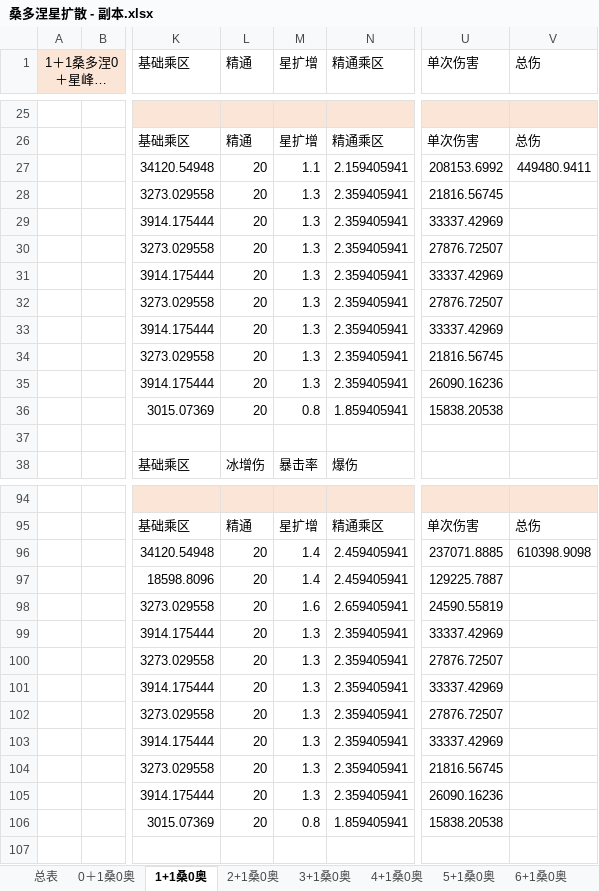
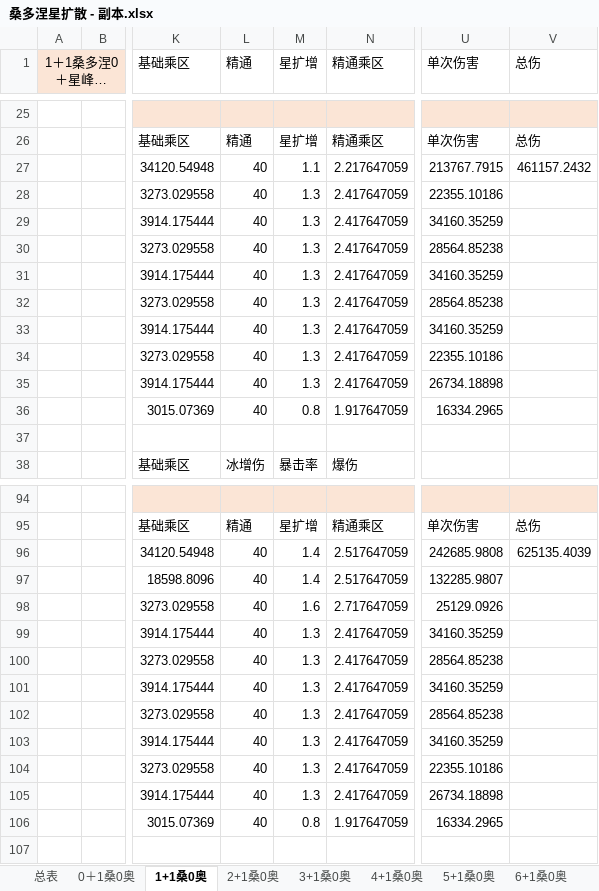
Before and after one commit to yuhuazhe/yuhuazhe1, an Excel workbook: 奥黛塔/桑多涅星扩散 - 副本.xlsx, sheet 1+1桑0奥, drawn as a sheet; only a part is shown, gaps mark what is left out; long unchanged cells end in …; values as stored, in another font and other column widths than the file's, no borders; the diff covers the shown part only; the diff names each change by its address in the sheet, - before the commit and + after, or states it on an @@ line.

```diff
--- a/奥黛塔/桑多涅星扩散 - 副本.xlsx (sheet 1+1桑0奥)
+++ b/奥黛塔/桑多涅星扩散 - 副本.xlsx (sheet 1+1桑0奥)
-L27:L36 (精通): 20
+L27:L36 (精通): 40
-N27 (精通乘区): 2.159405941
+N27 (精通乘区): 2.217647059
-U27 (单次伤害): 208153.6992
+U27 (单次伤害): 213767.7915
-V27 (总伤): 449480.9411
+V27 (总伤): 461157.2432
-N28:N35 (精通乘区): 2.359405941
+N28:N35 (精通乘区): 2.417647059
-U28 (单次伤害): 21816.56745
+U28 (单次伤害): 22355.10186
-U29 (单次伤害): 33337.42969
+U29 (单次伤害): 34160.35259
-U30 (单次伤害): 27876.72507
+U30 (单次伤害): 28564.85238
-U31 (单次伤害): 33337.42969
+U31 (单次伤害): 34160.35259
-U32 (单次伤害): 27876.72507
+U32 (单次伤害): 28564.85238
-U33 (单次伤害): 33337.42969
+U33 (单次伤害): 34160.35259
-U34 (单次伤害): 21816.56745
+U34 (单次伤害): 22355.10186
-U35 (单次伤害): 26090.16236
+U35 (单次伤害): 26734.18898
-N36 (精通乘区): 1.859405941
+N36 (精通乘区): 1.917647059
-U36 (单次伤害): 15838.20538
+U36 (单次伤害): 16334.2965
-L96:L106 (精通): 20
+L96:L106 (精通): 40
-N96:N97 (精通乘区): 2.459405941
+N96:N97 (精通乘区): 2.517647059
-U96 (单次伤害): 237071.8885
+U96 (单次伤害): 242685.9808
-V96 (总伤): 610398.9098
+V96 (总伤): 625135.4039
-U97 (单次伤害): 129225.7887
+U97 (单次伤害): 132285.9807
-N98 (精通乘区): 2.659405941
+N98 (精通乘区): 2.717647059
-U98 (单次伤害): 24590.55819
+U98 (单次伤害): 25129.0926
-N99:N105 (精通乘区): 2.359405941
+N99:N105 (精通乘区): 2.417647059
-U99 (单次伤害): 33337.42969
+U99 (单次伤害): 34160.35259
-U100 (单次伤害): 27876.72507
+U100 (单次伤害): 28564.85238
-U101 (单次伤害): 33337.42969
+U101 (单次伤害): 34160.35259
-U102 (单次伤害): 27876.72507
+U102 (单次伤害): 28564.85238
-U103 (单次伤害): 33337.42969
+U103 (单次伤害): 34160.35259
-U104 (单次伤害): 21816.56745
+U104 (单次伤害): 22355.10186
-U105 (单次伤害): 26090.16236
+U105 (单次伤害): 26734.18898
-N106 (精通乘区): 1.859405941
+N106 (精通乘区): 1.917647059
-U106 (单次伤害): 15838.20538
+U106 (单次伤害): 16334.2965
```
Also changed, not shown: 115 edited cells elsewhere in this sheet, sheet 0＋1桑0奥, sheet 2+1桑0奥, sheet 6+1桑0奥, sheet 3+1桑0奥, sheet 5+1桑0奥, sheet 4+1桑0奥, 1 more sheet, 1 other file.
